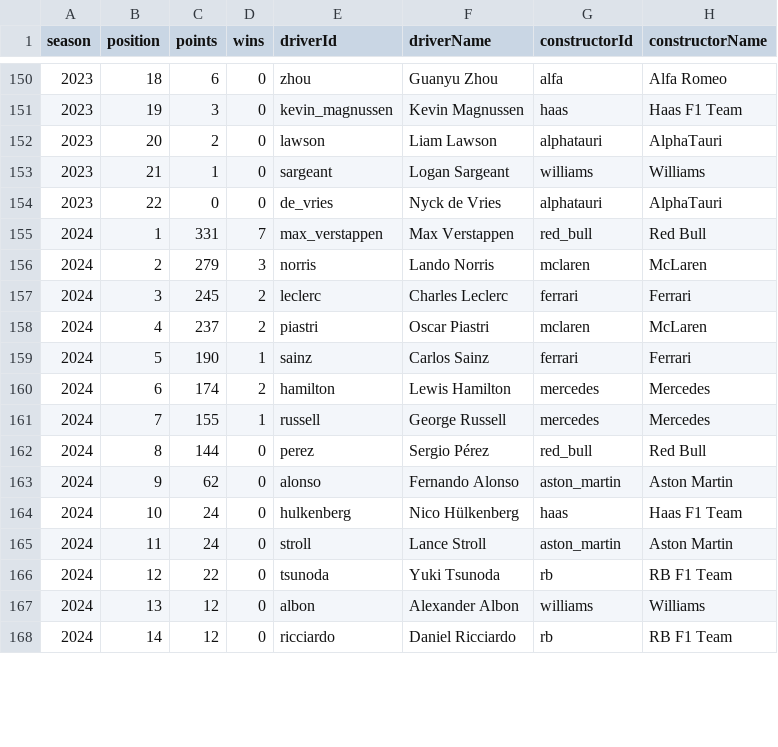
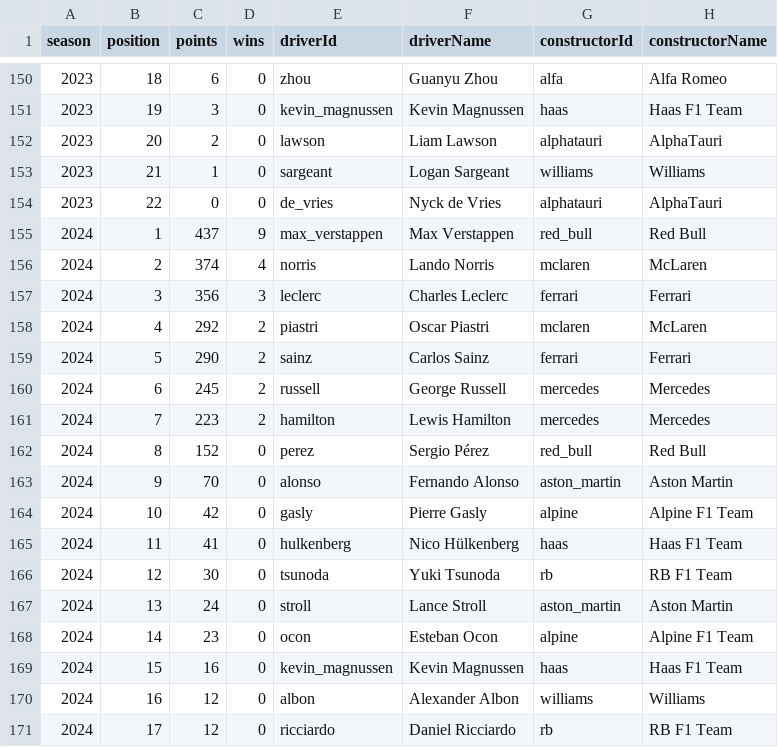
Before and after one commit to armankhoshnevis/F1-Data-Analysis, a CSV file: Datasets/driver_standings.csv, drawn as a sheet; only a part is shown, gaps mark what is left out; the diff covers the shown part only.

Commit message:
Update season 2024

```diff
--- a/Datasets/driver_standings.csv
+++ b/Datasets/driver_standings.csv
@@ -154,15 +154,18 @@ season,position,points,wins,driverId,driverName,constructorId,constructorName
 2023,22,0,0,de_vries,Nyck de Vries,alphatauri,AlphaTauri
-2024,1,331,7,max_verstappen,Max Verstappen,red_bull,Red Bull
-2024,2,279,3,norris,Lando Norris,mclaren,McLaren
-2024,3,245,2,leclerc,Charles Leclerc,ferrari,Ferrari
-2024,4,237,2,piastri,Oscar Piastri,mclaren,McLaren
-2024,5,190,1,sainz,Carlos Sainz,ferrari,Ferrari
-2024,6,174,2,hamilton,Lewis Hamilton,mercedes,Mercedes
-2024,7,155,1,russell,George Russell,mercedes,Mercedes
-2024,8,144,0,perez,Sergio Pérez,red_bull,Red Bull
-2024,9,62,0,alonso,Fernando Alonso,aston_martin,Aston Martin
-2024,10,24,0,hulkenberg,Nico Hülkenberg,haas,Haas F1 Team
-2024,11,24,0,stroll,Lance Stroll,aston_martin,Aston Martin
-2024,12,22,0,tsunoda,Yuki Tsunoda,rb,RB F1 Team
-2024,13,12,0,albon,Alexander Albon,williams,Williams
-2024,14,12,0,ricciardo,Daniel Ricciardo,rb,RB F1 Team
+2024,1,437,9,max_verstappen,Max Verstappen,red_bull,Red Bull
+2024,2,374,4,norris,Lando Norris,mclaren,McLaren
+2024,3,356,3,leclerc,Charles Leclerc,ferrari,Ferrari
+2024,4,292,2,piastri,Oscar Piastri,mclaren,McLaren
+2024,5,290,2,sainz,Carlos Sainz,ferrari,Ferrari
+2024,6,245,2,russell,George Russell,mercedes,Mercedes
+2024,7,223,2,hamilton,Lewis Hamilton,mercedes,Mercedes
+2024,8,152,0,perez,Sergio Pérez,red_bull,Red Bull
+2024,9,70,0,alonso,Fernando Alonso,aston_martin,Aston Martin
+2024,10,42,0,gasly,Pierre Gasly,alpine,Alpine F1 Team
+2024,11,41,0,hulkenberg,Nico Hülkenberg,haas,Haas F1 Team
+2024,12,30,0,tsunoda,Yuki Tsunoda,rb,RB F1 Team
+2024,13,24,0,stroll,Lance Stroll,aston_martin,Aston Martin
+2024,14,23,0,ocon,Esteban Ocon,alpine,Alpine F1 Team
+2024,15,16,0,kevin_magnussen,Kevin Magnussen,haas,Haas F1 Team
+2024,16,12,0,albon,Alexander Albon,williams,Williams
+2024,17,12,0,ricciardo,Daniel Ricciardo,rb,RB F1 Team
```
Also changed, not shown: 2 added rows, 3 removed rows and 8 edited cells elsewhere in this file, Datasets/constructor_standings.csv, Datasets/driver_info.csv, 6 other files.
